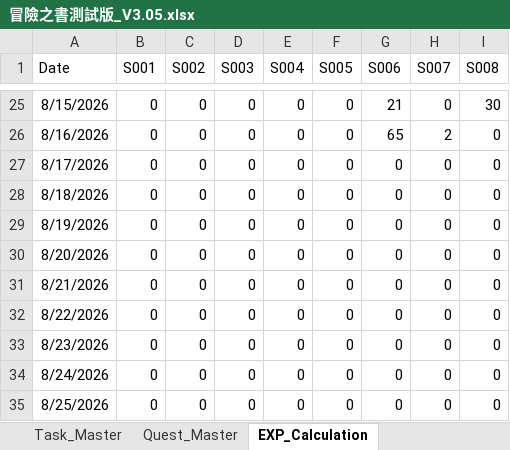
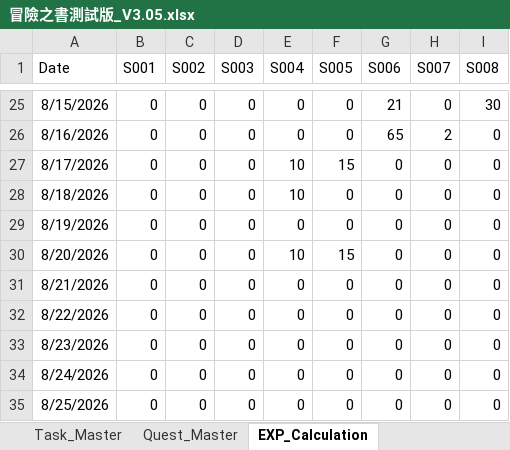
Before and after one commit to jzero0218/Project, an Excel workbook: Adventure_Book/Data/冒險之書測試版_V3.05.xlsx, sheet EXP_Calculation, drawn as a sheet; only a part is shown, gaps mark what is left out; values as stored, in another font and other column widths than the file's, no borders; table styles not drawn; the diff names each change by its address in the sheet, - before the commit and + after, or states it on an @@ line.

```diff
--- a/Adventure_Book/Data/冒險之書測試版_V3.05.xlsx (sheet EXP_Calculation)
+++ b/Adventure_Book/Data/冒險之書測試版_V3.05.xlsx (sheet EXP_Calculation)
-E27:E28 (S004): 0
+E27:E28 (S004): 10
-F27 (S005): 0
+F27 (S005): 15
-E30 (S004): 0
+E30 (S004): 10
-F30 (S005): 0
+F30 (S005): 15
```
Also changed, not shown: sheet Character_Status, sheet Character_Profile, sheet Input_2026_8, sheet config, 22 other files.
